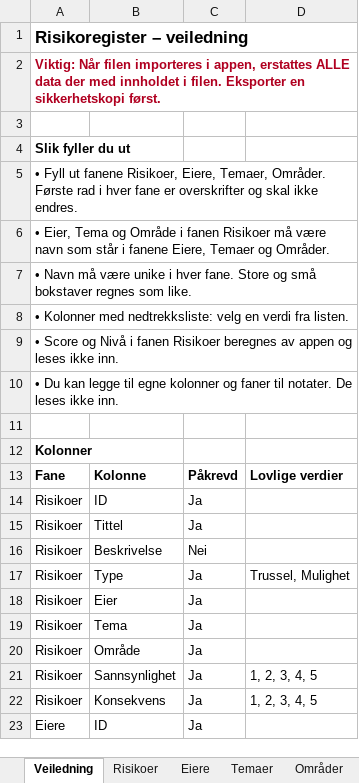
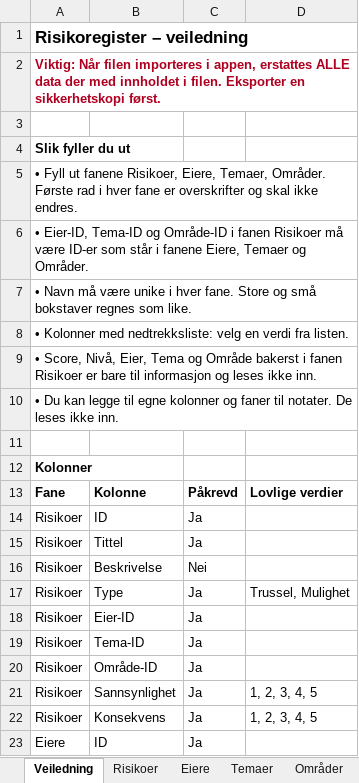
Before and after one commit to havardrye/risiko, an Excel workbook: eksempler/risikoregister-eksempel.xlsx, sheet Veiledning, drawn as a sheet; only a part is shown; values as stored, in another font and other column widths than the file's, no borders; the diff names each change by its address in the sheet, - before the commit and + after, or states it on an @@ line.

```diff
--- a/eksempler/risikoregister-eksempel.xlsx (sheet Veiledning)
+++ b/eksempler/risikoregister-eksempel.xlsx (sheet Veiledning)
-A6: • Eier, Tema og Område i fanen Risikoer må være navn som står…
+A6: • Eier-ID, Tema-ID og Område-ID i fanen Risikoer må være ID-er som står…
-A9: • Score og Nivå i fanen Risikoer beregnes av appen og leses…
+A9: • Score, Nivå, Eier, Tema og Område bakerst i fanen Risikoer er bare til informasjon og leses…
-B18: Eier
+B18: Eier-ID
-B19: Tema
+B19: Tema-ID
-B20: Område
+B20: Område-ID
```
Also changed, not shown: sheet Risikoer, 29 other files.
